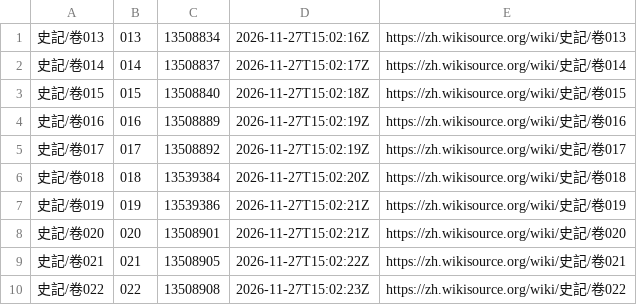
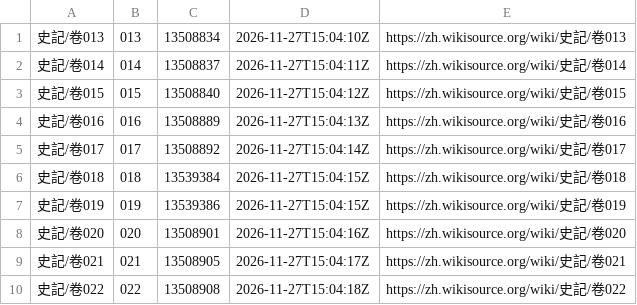
Before and after one commit to yuanqingfei/25history, a TSV file: 底本/维基文库/史記/manifest.tsv, drawn as a sheet.

```diff
--- a/底本/维基文库/史記/manifest.tsv
+++ b/底本/维基文库/史記/manifest.tsv
@@ -1,10 +1,10 @@
-史記/卷013	013	13508834	2026-11-27T15:02:16Z	https://zh.wikisource.org/wiki/史記/卷013
-史記/卷014	014	13508837	2026-11-27T15:02:17Z	https://zh.wikisource.org/wiki/史記/卷014
-史記/卷015	015	13508840	2026-11-27T15:02:18Z	https://zh.wikisource.org/wiki/史記/卷015
-史記/卷016	016	13508889	2026-11-27T15:02:19Z	https://zh.wikisource.org/wiki/史記/卷016
-史記/卷017	017	13508892	2026-11-27T15:02:19Z	https://zh.wikisource.org/wiki/史記/卷017
-史記/卷018	018	13539384	2026-11-27T15:02:20Z	https://zh.wikisource.org/wiki/史記/卷018
-史記/卷019	019	13539386	2026-11-27T15:02:21Z	https://zh.wikisource.org/wiki/史記/卷019
-史記/卷020	020	13508901	2026-11-27T15:02:21Z	https://zh.wikisource.org/wiki/史記/卷020
-史記/卷021	021	13508905	2026-11-27T15:02:22Z	https://zh.wikisource.org/wiki/史記/卷021
-史記/卷022	022	13508908	2026-11-27T15:02:23Z	https://zh.wikisource.org/wiki/史記/卷022
+史記/卷013	013	13508834	2026-11-27T15:04:10Z	https://zh.wikisource.org/wiki/史記/卷013
+史記/卷014	014	13508837	2026-11-27T15:04:11Z	https://zh.wikisource.org/wiki/史記/卷014
+史記/卷015	015	13508840	2026-11-27T15:04:12Z	https://zh.wikisource.org/wiki/史記/卷015
+史記/卷016	016	13508889	2026-11-27T15:04:13Z	https://zh.wikisource.org/wiki/史記/卷016
+史記/卷017	017	13508892	2026-11-27T15:04:14Z	https://zh.wikisource.org/wiki/史記/卷017
+史記/卷018	018	13539384	2026-11-27T15:04:15Z	https://zh.wikisource.org/wiki/史記/卷018
+史記/卷019	019	13539386	2026-11-27T15:04:15Z	https://zh.wikisource.org/wiki/史記/卷019
+史記/卷020	020	13508901	2026-11-27T15:04:16Z	https://zh.wikisource.org/wiki/史記/卷020
+史記/卷021	021	13508905	2026-11-27T15:04:17Z	https://zh.wikisource.org/wiki/史記/卷021
+史記/卷022	022	13508908	2026-11-27T15:04:18Z	https://zh.wikisource.org/wiki/史記/卷022
```
Also changed, not shown: 底本/维基文库/元史/manifest.tsv, 底本/维基文库/新唐書/manifest.tsv, 34 other files.
